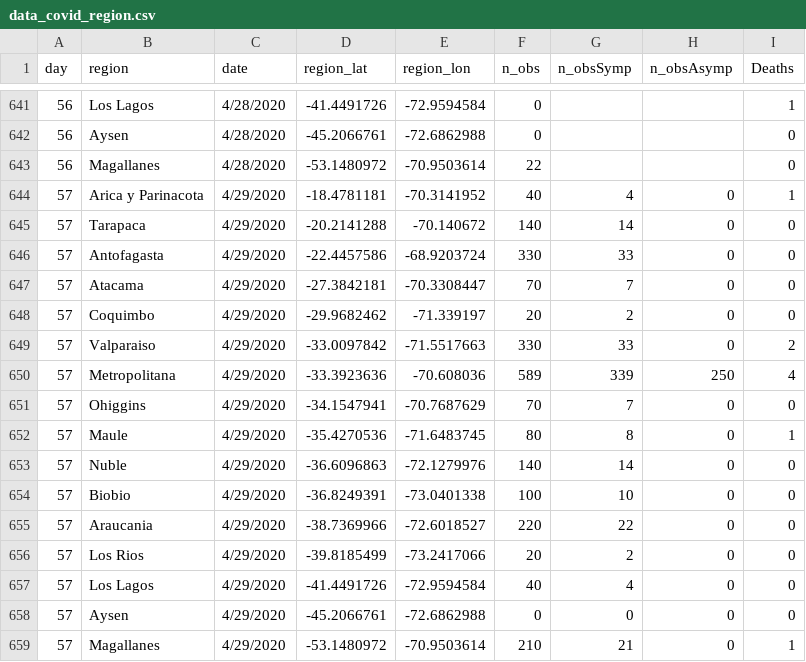
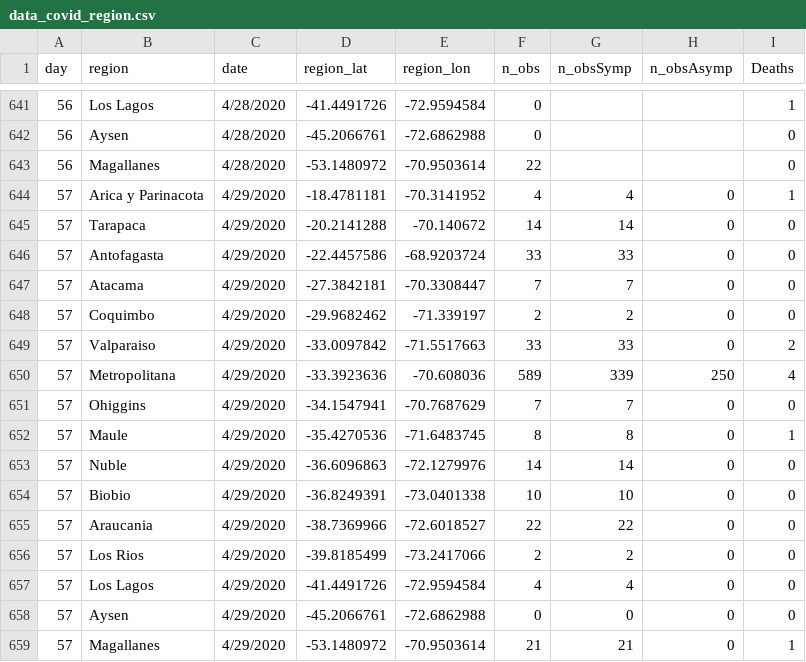
Before and after one commit to maibennett/code, a CSV file: covid/data/data_covid_region.csv, drawn as a sheet; only a part is shown, gaps mark what is left out.

Commit message:
Add files via upload

```diff
--- a/covid/data/data_covid_region.csv
+++ b/covid/data/data_covid_region.csv
@@ -643,17 +643,17 @@ day,region,date,region_lat,region_lon,n_obs,n_obsSymp,n_obsAsymp,Deaths
 56,Magallanes,4/28/2020,-53.1480972,-70.9503614,22,,,0
-57,Arica y Parinacota,4/29/2020,-18.4781181,-70.3141952,40,4,0,1
-57,Tarapaca,4/29/2020,-20.2141288,-70.140672,140,14,0,0
-57,Antofagasta,4/29/2020,-22.4457586,-68.9203724,330,33,0,0
-57,Atacama,4/29/2020,-27.3842181,-70.3308447,70,7,0,0
-57,Coquimbo,4/29/2020,-29.9682462,-71.339197,20,2,0,0
-57,Valparaiso,4/29/2020,-33.0097842,-71.5517663,330,33,0,2
+57,Arica y Parinacota,4/29/2020,-18.4781181,-70.3141952,4,4,0,1
+57,Tarapaca,4/29/2020,-20.2141288,-70.140672,14,14,0,0
+57,Antofagasta,4/29/2020,-22.4457586,-68.9203724,33,33,0,0
+57,Atacama,4/29/2020,-27.3842181,-70.3308447,7,7,0,0
+57,Coquimbo,4/29/2020,-29.9682462,-71.339197,2,2,0,0
+57,Valparaiso,4/29/2020,-33.0097842,-71.5517663,33,33,0,2
 57,Metropolitana,4/29/2020,-33.3923636,-70.608036,589,339,250,4
-57,Ohiggins,4/29/2020,-34.1547941,-70.7687629,70,7,0,0
-57,Maule,4/29/2020,-35.4270536,-71.6483745,80,8,0,1
-57,Nuble,4/29/2020,-36.6096863,-72.1279976,140,14,0,0
-57,Biobio,4/29/2020,-36.8249391,-73.0401338,100,10,0,0
-57,Araucania,4/29/2020,-38.7369966,-72.6018527,220,22,0,0
-57,Los Rios,4/29/2020,-39.8185499,-73.2417066,20,2,0,0
-57,Los Lagos,4/29/2020,-41.4491726,-72.9594584,40,4,0,0
+57,Ohiggins,4/29/2020,-34.1547941,-70.7687629,7,7,0,0
+57,Maule,4/29/2020,-35.4270536,-71.6483745,8,8,0,1
+57,Nuble,4/29/2020,-36.6096863,-72.1279976,14,14,0,0
+57,Biobio,4/29/2020,-36.8249391,-73.0401338,10,10,0,0
+57,Araucania,4/29/2020,-38.7369966,-72.6018527,22,22,0,0
+57,Los Rios,4/29/2020,-39.8185499,-73.2417066,2,2,0,0
+57,Los Lagos,4/29/2020,-41.4491726,-72.9594584,4,4,0,0
 57,Aysen,4/29/2020,-45.2066761,-72.6862988,0,0,0,0
-57,Magallanes,4/29/2020,-53.1480972,-70.9503614,210,21,0,1
+57,Magallanes,4/29/2020,-53.1480972,-70.9503614,21,21,0,1
```
